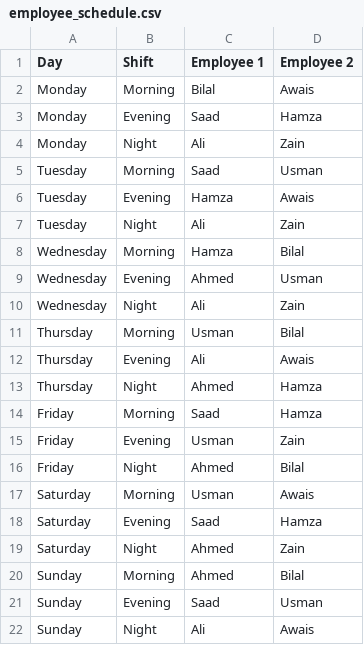
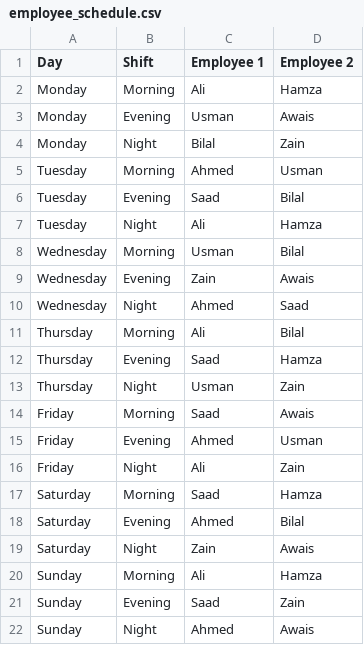
Before and after one commit to saadii5074/employee_shift_scheduler, a CSV file: employee_schedule.csv, drawn as a sheet.

Commit message:
Enhanced employee shift scheduler with optimization constraints and dashboard

```diff
--- a/employee_schedule.csv
+++ b/employee_schedule.csv
@@ -1,22 +1,22 @@
 Day,Shift,Employee 1,Employee 2
-Monday,Morning,Bilal,Awais
-Monday,Evening,Saad,Hamza
-Monday,Night,Ali,Zain
-Tuesday,Morning,Saad,Usman
-Tuesday,Evening,Hamza,Awais
-Tuesday,Night,Ali,Zain
-Wednesday,Morning,Hamza,Bilal
-Wednesday,Evening,Ahmed,Usman
-Wednesday,Night,Ali,Zain
-Thursday,Morning,Usman,Bilal
-Thursday,Evening,Ali,Awais
-Thursday,Night,Ahmed,Hamza
-Friday,Morning,Saad,Hamza
-Friday,Evening,Usman,Zain
-Friday,Night,Ahmed,Bilal
-Saturday,Morning,Usman,Awais
-Saturday,Evening,Saad,Hamza
-Saturday,Night,Ahmed,Zain
-Sunday,Morning,Ahmed,Bilal
-Sunday,Evening,Saad,Usman
-Sunday,Night,Ali,Awais
+Monday,Morning,Ali,Hamza
+Monday,Evening,Usman,Awais
+Monday,Night,Bilal,Zain
+Tuesday,Morning,Ahmed,Usman
+Tuesday,Evening,Saad,Bilal
+Tuesday,Night,Ali,Hamza
+Wednesday,Morning,Usman,Bilal
+Wednesday,Evening,Zain,Awais
+Wednesday,Night,Ahmed,Saad
+Thursday,Morning,Ali,Bilal
+Thursday,Evening,Saad,Hamza
+Thursday,Night,Usman,Zain
+Friday,Morning,Saad,Awais
+Friday,Evening,Ahmed,Usman
+Friday,Night,Ali,Zain
+Saturday,Morning,Saad,Hamza
+Saturday,Evening,Ahmed,Bilal
+Saturday,Night,Zain,Awais
+Sunday,Morning,Ali,Hamza
+Sunday,Evening,Saad,Zain
+Sunday,Night,Ahmed,Awais
```
Also changed, not shown: 4 other files.
